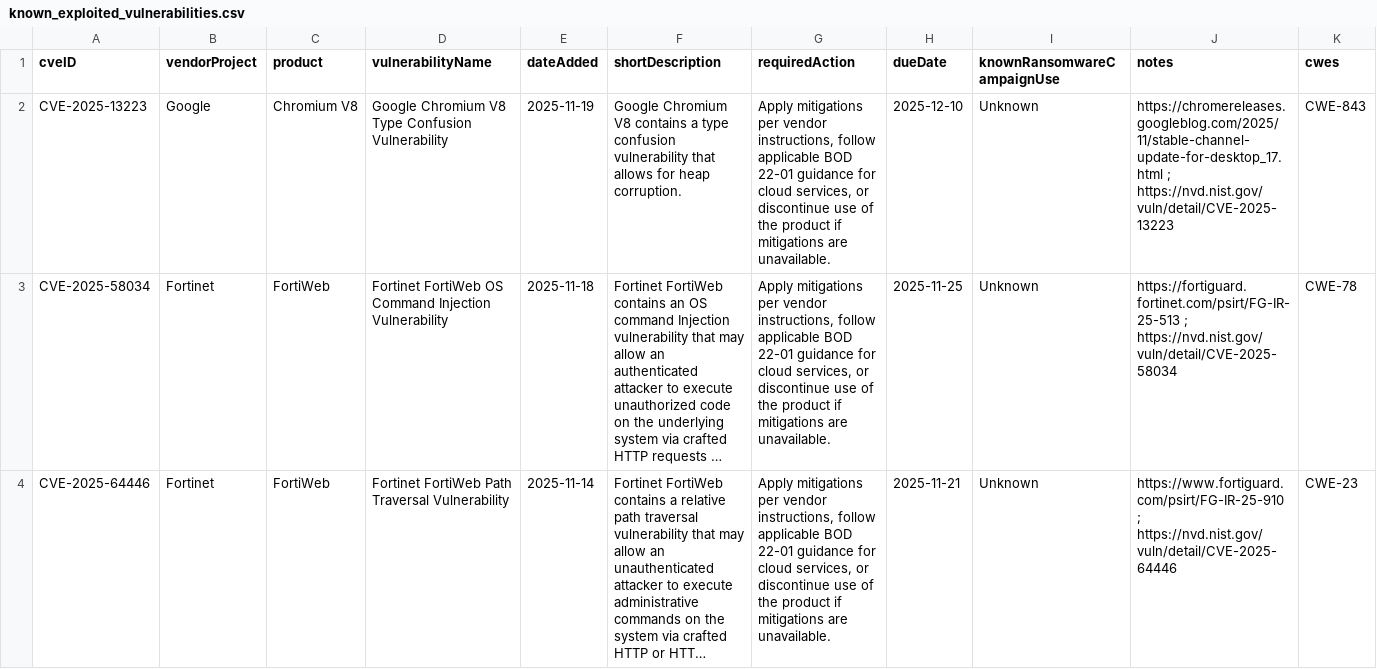
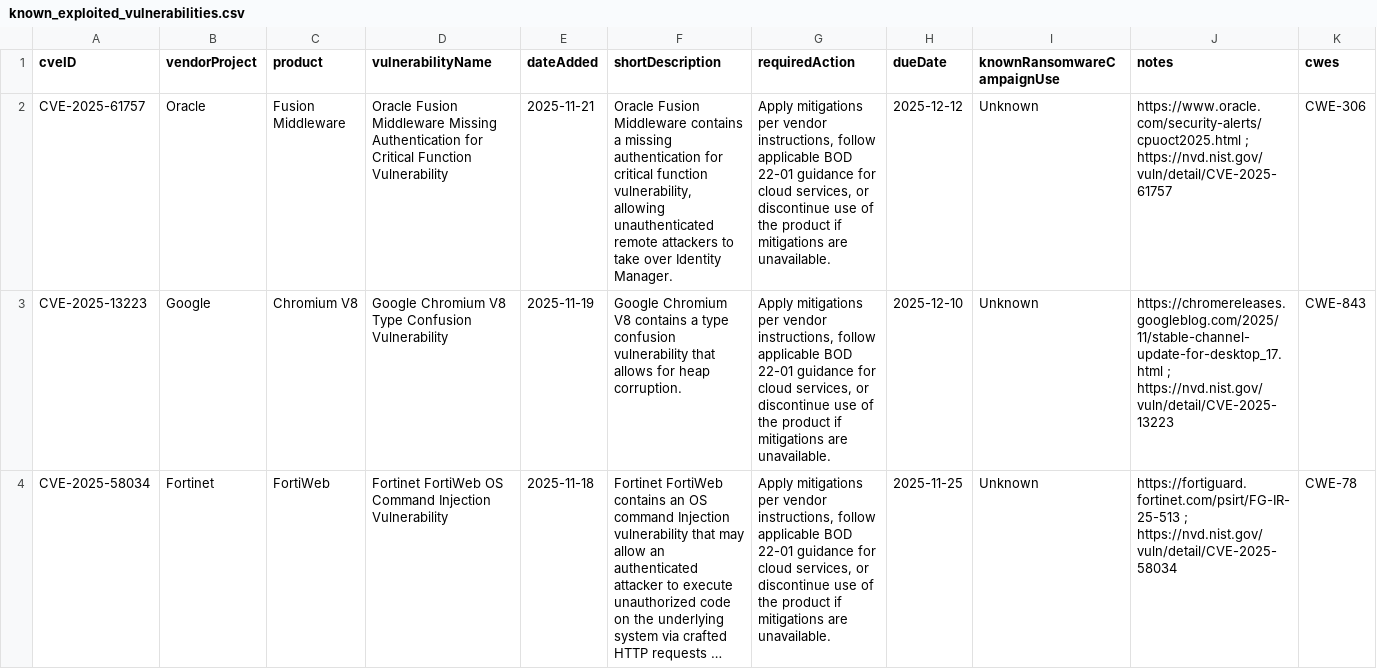
Before and after one commit to rare-candies/kev-data, a CSV file: known_exploited_vulnerabilities.csv, drawn as a sheet; only a part is shown; the shorter side is filled out with more unchanged rows; long unchanged cells end in …; the diff covers the shown part only; the diff names each change by its address in the sheet, - before the commit and + after, or states it on an @@ line.

```diff
--- a/known_exploited_vulnerabilities.csv
+++ b/known_exploited_vulnerabilities.csv
+row 2: CVE-2025-61757 | Oracle | Fusion Middleware | Oracle Fusion Middleware Missing Authentication for Critical Function Vulnerability | 2025-11-21 | Oracle Fusion Middleware contains a missing authentication for critical function vulnerability, allowing unauthenticated remote attackers to take over Identity Manager. | Apply mitigations per vendor instructions, follow applicable BOD 22-01 guidance for cloud services, or discontinue use of the product if mitigations are unavailable. | 2025-12-12 | Unknown | https://www.oracle.com/security-alerts/cpuoct2025.html ; https://nvd.nist.gov/vuln/detail/CVE-2025-61757 | CWE-306
```
Also changed, not shown: 6 edited cells elsewhere in this file, 1 other file.
